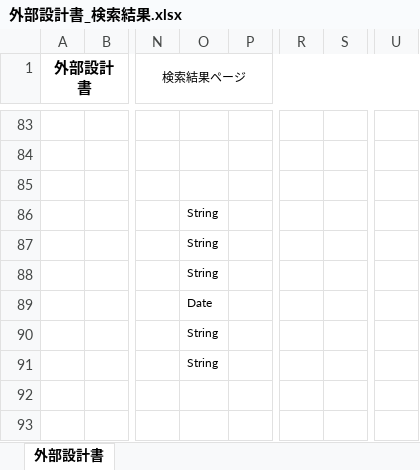
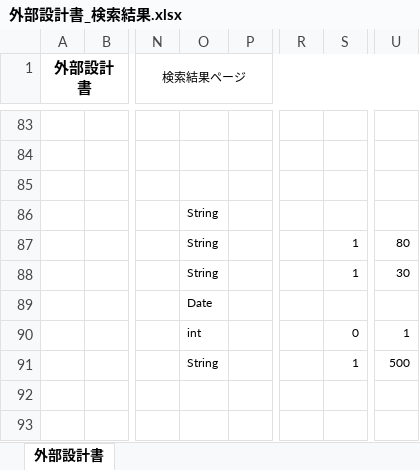
Before and after one commit to DOJO-2021/D-4, an Excel workbook: 外部設計関連/外部設計書_検索結果.xlsx, sheet 外部設計書, drawn as a sheet; only a part is shown, gaps mark what is left out; values as stored, in another font and other column widths than the file's, no borders; charts and pictures not drawn; the diff names each change by its address in the sheet, - before the commit and + after, or states it on an @@ line.

```diff
--- a/外部設計関連/外部設計書_検索結果.xlsx (sheet 外部設計書)
+++ b/外部設計関連/外部設計書_検索結果.xlsx (sheet 外部設計書)
-S87:S88: (empty)
+S87:S88: 1
-U87: (empty)
+U87: 80
-U88: (empty)
+U88: 30
-O90: String
+O90: int
-S90: (empty)
+S90: 0
-U90: (empty)
+U90: 1
-S91: (empty)
+S91: 1
-U91: (empty)
+U91: 500
```
Also changed, not shown: charts or pictures, 外部設計関連/02_画面遷移図_D4第一版.xlsx, 外部設計関連/外部設計書_機能名 - マイページ.xlsx.
